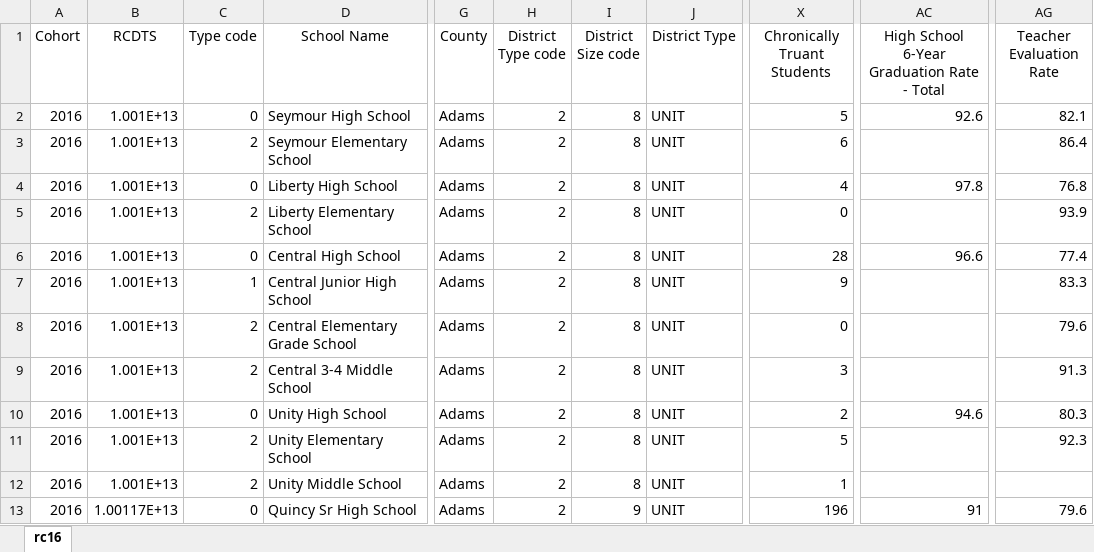
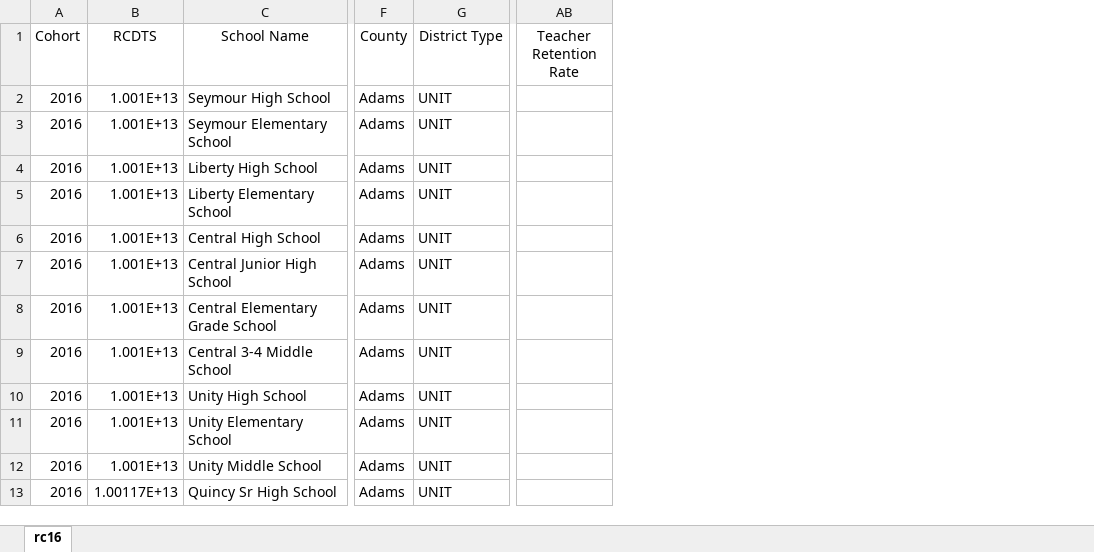
Before and after one commit to dannmorr/predicting-ibse-graduation-rate, an Excel workbook: data/2016-Report-Card-Public-Data-Set_clean.xlsx, sheet rc16, drawn as a sheet; only a part is shown, gaps mark what is left out; values as stored, in another font and other column widths than the file's, no borders; removed rows and columns are numbered as before the commit, all else as after; the diff names each change by its address in the sheet, - before the commit and + after, or states it on an @@ line.

```diff
--- a/data/2016-Report-Card-Public-Data-Set_clean.xlsx (sheet rc16)
+++ b/data/2016-Report-Card-Public-Data-Set_clean.xlsx (sheet rc16)
-column C (Type code), rows 2-13: 0 | 2 | 0 | 2 | 0 | 1 | 2 | 2 | 0 | 2 | 2 | 0
-column H (District Type code), rows 2-13: all 2
-column I (District Size code), rows 2-13: 8 | 8 | 8 | 8 | 8 | 8 | 8 | 8 | 8 | 8 | 8 | 9
-column X (Chronically Truant Students), rows 2-13: 5 | 6 | 4 | 0 | 28 | 9 | 0 | 3 | 2 | 5 | 1 | 196
-column AC, rows 1-13: High School 6-Year Graduation Rate - Total | 92.6 |  | 97.8 |  | 96.6 |  |  |  | 94.6 |  |  | 91
-column AG (Teacher Evaluation Rate), rows 2-13: 82.1 | 86.4 | 76.8 | 93.9 | 77.4 | 83.3 | 79.6 | 91.3 | 80.3 | 92.3 |  | 79.6
+column AB (Teacher Retention Rate), empty
```
Also changed, not shown: data/2013-Report-Card-Public-Data-Set_clean.xlsx, data/2014-Report-Card-Public-Data-Set_clean.xlsx, 6 other files.
